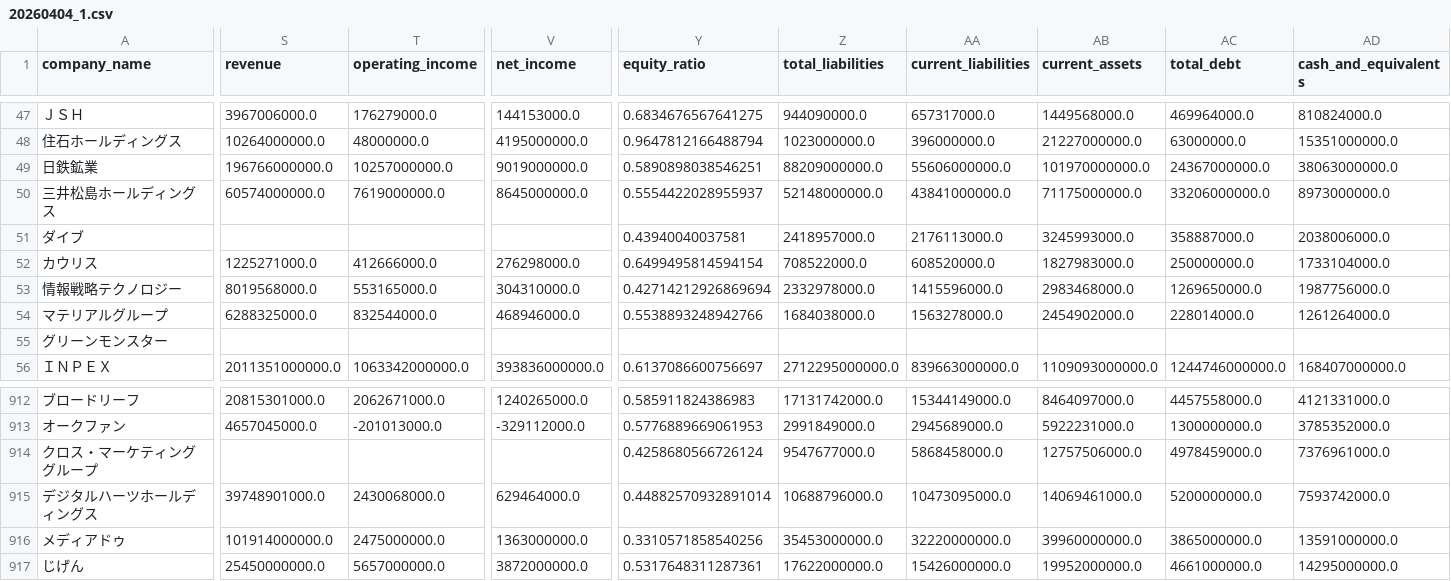
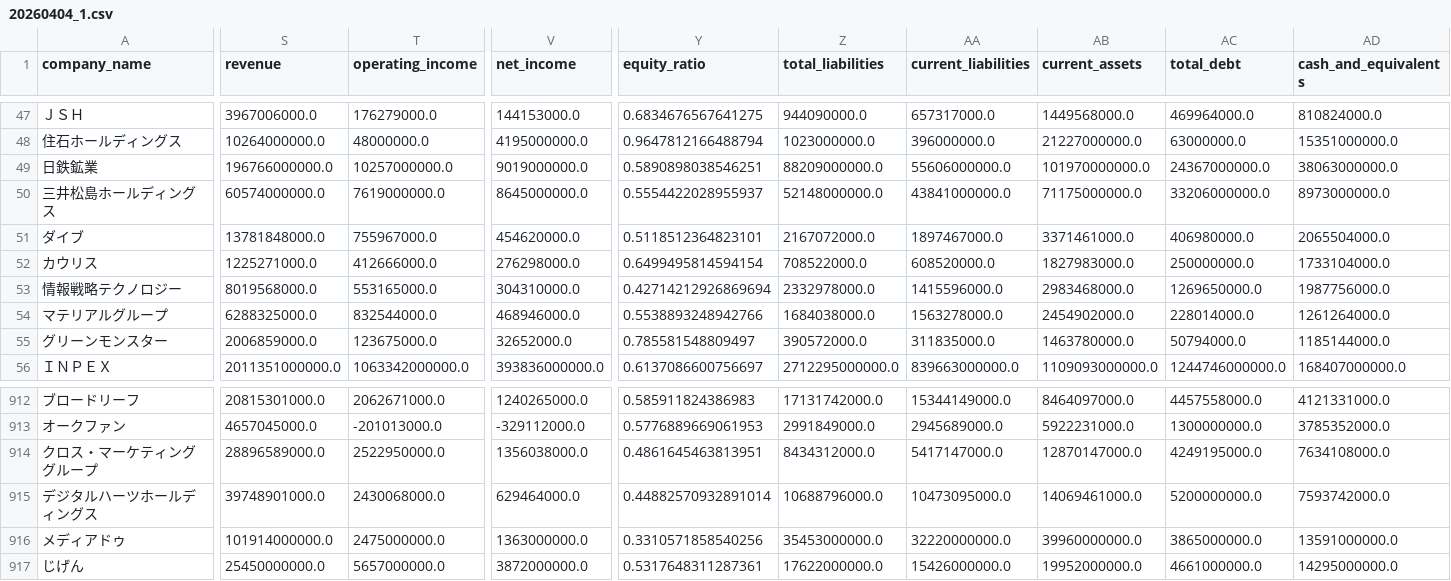
Before and after one commit to rabbitdata-1/yfinance-jp-screener-test20260404, a CSV file: stock_list/Export/20260404_1.csv, drawn as a sheet; only a part is shown, gaps mark what is left out; the diff covers the shown part only; the diff names each change by its address in the sheet, - before the commit and + after, or states it on an @@ line.

```diff
--- a/stock_list/Export/20260404_1.csv
+++ b/stock_list/Export/20260404_1.csv
-S51 (revenue): (empty)
+S51 (revenue): 13781848000.0
-T51 (operating_income): (empty)
+T51 (operating_income): 755967000.0
-V51 (net_income): (empty)
+V51 (net_income): 454620000.0
-Y51 (equity_ratio): 0.43940040037581
+Y51 (equity_ratio): 0.5118512364823101
-Z51 (total_liabilities): 2418957000.0
+Z51 (total_liabilities): 2167072000.0
-AA51 (current_liabilities): 2176113000.0
+AA51 (current_liabilities): 1897467000.0
-AB51 (current_assets): 3245993000.0
+AB51 (current_assets): 3371461000.0
-AC51 (total_debt): 358887000.0
+AC51 (total_debt): 406980000.0
-AD51 (cash_and_equivalents): 2038006000.0
+AD51 (cash_and_equivalents): 2065504000.0
-S55 (revenue): (empty)
+S55 (revenue): 2006859000.0
-T55 (operating_income): (empty)
+T55 (operating_income): 123675000.0
-V55 (net_income): (empty)
+V55 (net_income): 32652000.0
-Y55 (equity_ratio): (empty)
+Y55 (equity_ratio): 0.785581548809497
-Z55 (total_liabilities): (empty)
+Z55 (total_liabilities): 390572000.0
-AA55 (current_liabilities): (empty)
+AA55 (current_liabilities): 311835000.0
-AB55 (current_assets): (empty)
+AB55 (current_assets): 1463780000.0
-AC55 (total_debt): (empty)
+AC55 (total_debt): 50794000.0
-AD55 (cash_and_equivalents): (empty)
+AD55 (cash_and_equivalents): 1185144000.0
-S914 (revenue): (empty)
+S914 (revenue): 28896589000.0
-T914 (operating_income): (empty)
+T914 (operating_income): 2522950000.0
-V914 (net_income): (empty)
+V914 (net_income): 1356038000.0
-Y914 (equity_ratio): 0.4258680566726124
+Y914 (equity_ratio): 0.4861645463813951
-Z914 (total_liabilities): 9547677000.0
+Z914 (total_liabilities): 8434312000.0
-AA914 (current_liabilities): 5868458000.0
+AA914 (current_liabilities): 5417147000.0
-AB914 (current_assets): 12757506000.0
+AB914 (current_assets): 12870147000.0
-AC914 (total_debt): 4978459000.0
+AC914 (total_debt): 4249195000.0
-AD914 (cash_and_equivalents): 7376961000.0
+AD914 (cash_and_equivalents): 7634108000.0
```
Also changed, not shown: 153 edited cells elsewhere in this file, 2 other files.
